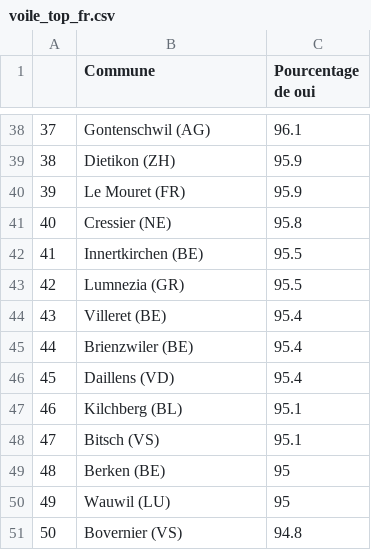
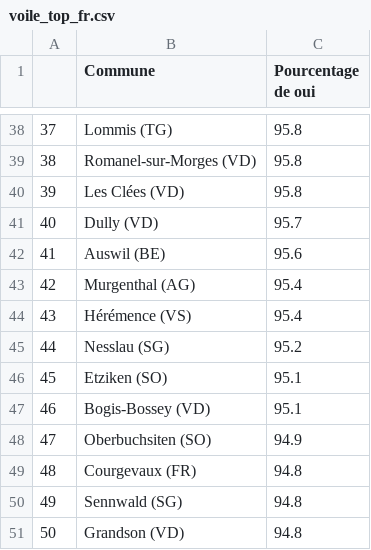
Before and after one commit to awp-finanznachrichten/lena_maerz2021, a CSV file: Tableaux/voile_top_fr.csv, drawn as a sheet; only a part is shown, gaps mark what is left out; the diff covers the shown part only.

```diff
--- a/Tableaux/voile_top_fr.csv
+++ b/Tableaux/voile_top_fr.csv
@@ -38,14 +38,14 @@
-"37","Gontenschwil (AG)",96.1
-"38","Dietikon (ZH)",95.9
-"39","Le Mouret (FR)",95.9
-"40","Cressier (NE)",95.8
-"41","Innertkirchen (BE)",95.5
-"42","Lumnezia (GR)",95.5
-"43","Villeret (BE)",95.4
-"44","Brienzwiler (BE)",95.4
-"45","Daillens (VD)",95.4
-"46","Kilchberg (BL)",95.1
-"47","Bitsch (VS)",95.1
-"48","Berken (BE)",95
-"49","Wauwil (LU)",95
-"50","Bovernier (VS)",94.8
+"37","Lommis (TG)",95.8
+"38","Romanel-sur-Morges (VD)",95.8
+"39","Les Clées (VD)",95.8
+"40","Dully (VD)",95.7
+"41","Auswil (BE)",95.6
+"42","Murgenthal (AG)",95.4
+"43","Hérémence (VS)",95.4
+"44","Nesslau (SG)",95.2
+"45","Etziken (SO)",95.1
+"46","Bogis-Bossey (VD)",95.1
+"47","Oberbuchsiten (SO)",94.9
+"48","Courgevaux (FR)",94.8
+"49","Sennwald (SG)",94.8
+"50","Grandson (VD)",94.8
```
Also changed, not shown: 69 edited cells elsewhere in this file, Tableaux/augment_de.csv, Tableaux/augment_fr.csv, 21 other files.
